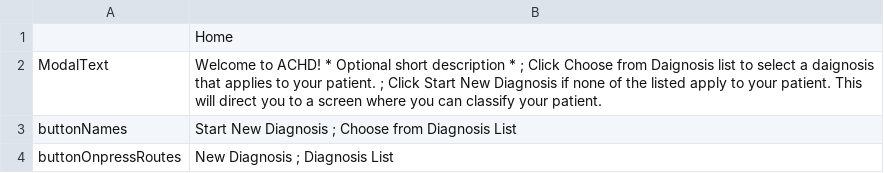
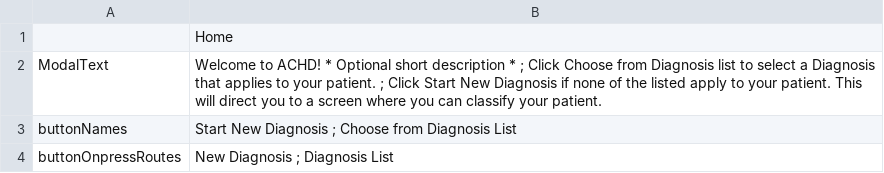
Before and after one commit to SidharthDNaik/ACHD, a CSV file: DataSheet/appData.csv, drawn as a sheet.

Commit message:
Fixed some typos

```diff
--- a/DataSheet/appData.csv
+++ b/DataSheet/appData.csv
@@ -1,3 +1,3 @@
 ,Home
-ModalText,Welcome to ACHD! * Optional short description * ; Click Choose from Daignosis list to select a daignosis that applies to your patient. ; Click Start New Diagnosis if none of the listed apply to your patient. This will direct you to a screen where you can classify your patient.
+ModalText,Welcome to ACHD! * Optional short description * ; Click Choose from Diagnosis list to select a Diagnosis that applies to your patient. ; Click Start New Diagnosis if none of the listed apply to your patient. This will direct you to a screen where you can classify your patient.
 buttonNames,Start New Diagnosis ; Choose from Diagnosis List
```
Also changed, not shown: 8 other files.
